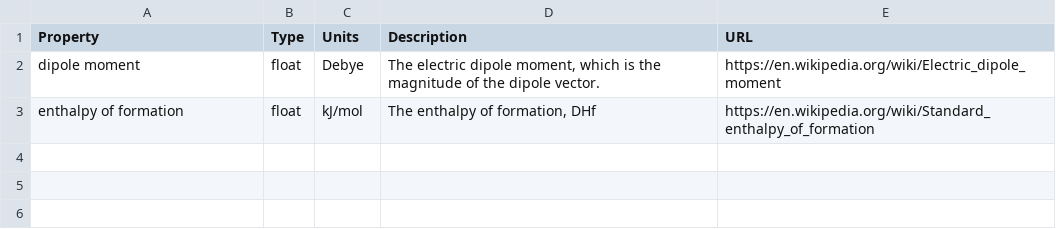
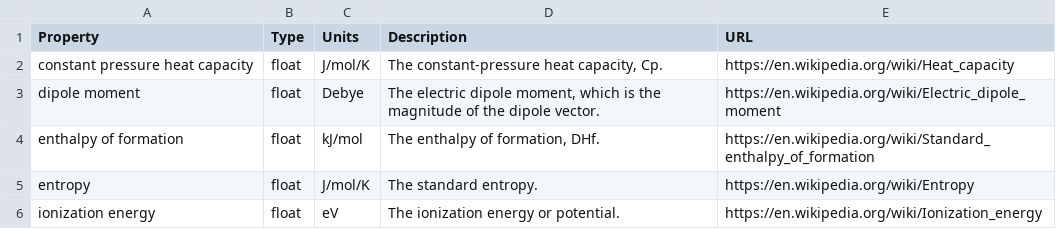
Before and after one commit to molssi-seamm/molsystem, a CSV file: molsystem/data/standard_properties.csv, drawn as a sheet.

Commit message:
Added properties to support MOPAC reference data.

```diff
--- a/molsystem/data/standard_properties.csv
+++ b/molsystem/data/standard_properties.csv
@@ -1,3 +1,6 @@
 Property,Type,Units,Description,URL
+constant pressure heat capacity,float, J/mol/K,"The constant-pressure heat capacity, Cp.",https://en.wikipedia.org/wiki/Heat_capacity
 dipole moment,float,Debye,"The electric dipole moment, which is the magnitude of the dipole vector.",https://en.wikipedia.org/wiki/Electric_dipole_moment
-enthalpy of formation,float,kJ/mol,"The enthalpy of formation, DHf",https://en.wikipedia.org/wiki/Standard_enthalpy_of_formation
+enthalpy of formation,float,kJ/mol,"The enthalpy of formation, DHf.",https://en.wikipedia.org/wiki/Standard_enthalpy_of_formation
+entropy,float,J/mol/K,"The standard entropy.",https://en.wikipedia.org/wiki/Entropy
+ionization energy,float,eV,"The ionization energy or potential.",https://en.wikipedia.org/wiki/Ionization_energy
```
